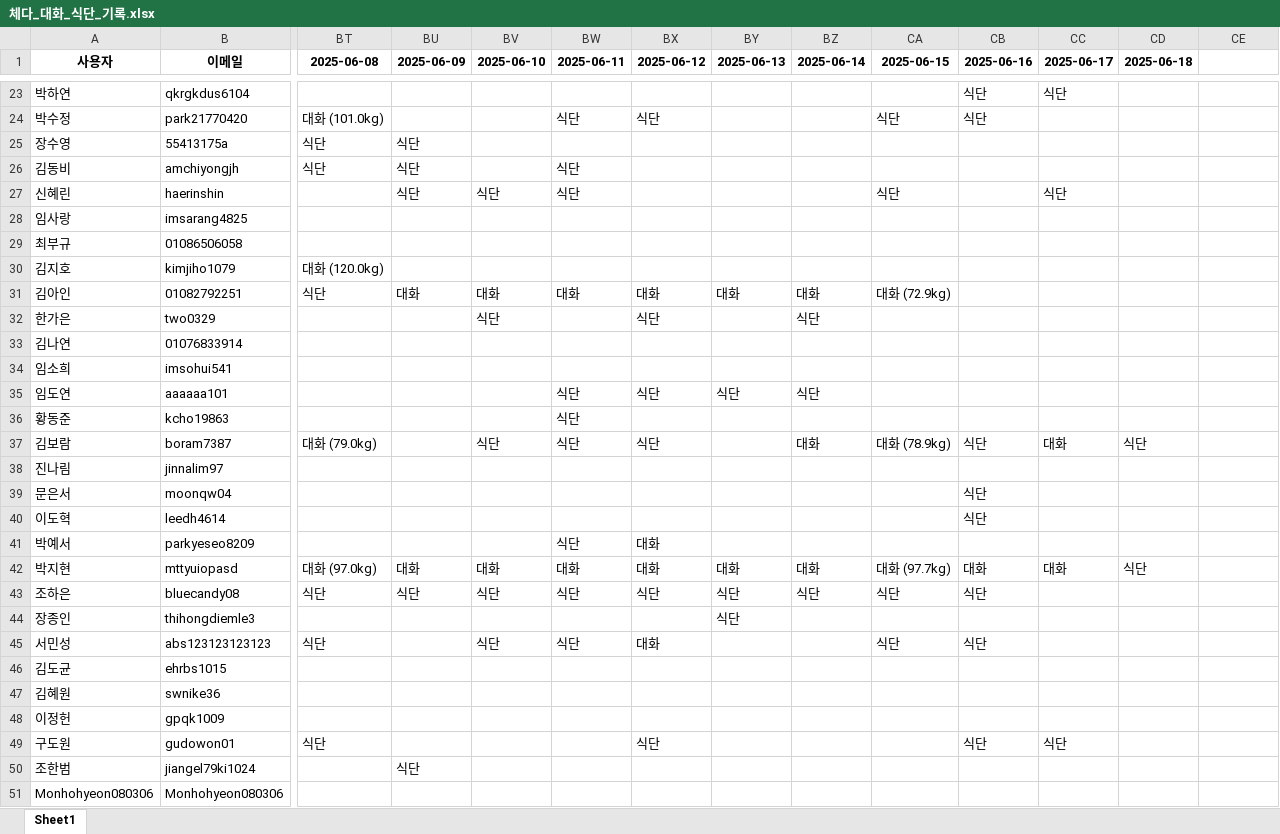
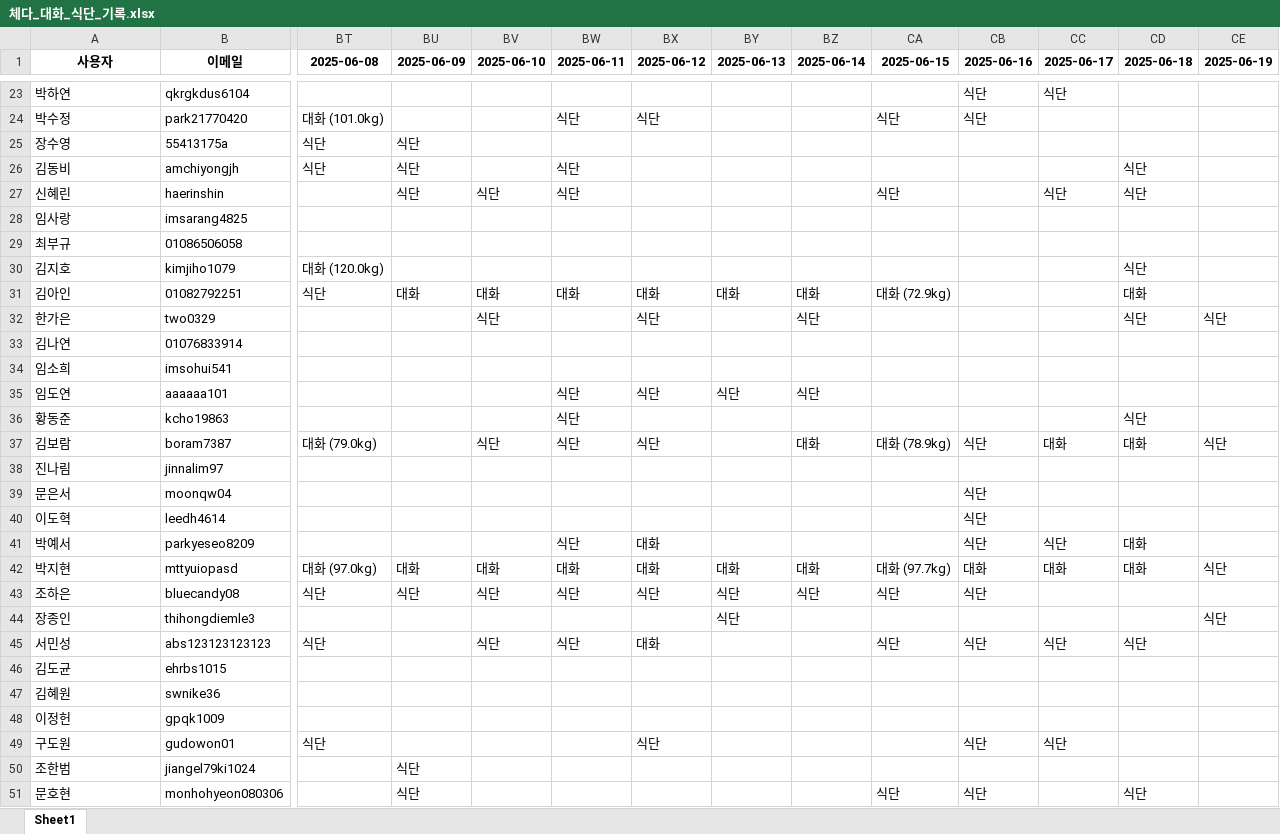
Before and after one commit to yharam00/cheddar_database, an Excel workbook: 체다_대화_식단_기록.xlsx, sheet Sheet1, drawn as a sheet; only a part is shown, gaps mark what is left out; values as stored, in another font and other column widths than the file's, no borders; removed rows and columns are numbered as before the commit, all else as after; rows hold the shown columns only; the diff covers the shown part only; the diff names each change by its address in the sheet, - before the commit and + after, or states it on an @@ line.

```diff
--- a/체다_대화_식단_기록.xlsx (sheet Sheet1)
+++ b/체다_대화_식단_기록.xlsx (sheet Sheet1)
-CE1: (empty)
+CE1: 2025-06-19
-CD26:CD27 (2025-06-18): (empty)
+CD26:CD27 (2025-06-18): 식단
-CD30 (2025-06-18): (empty)
+CD30 (2025-06-18): 식단
-CD31 (2025-06-18): (empty)
+CD31 (2025-06-18): 대화
-CD32 (2025-06-18): (empty)
+CD32 (2025-06-18): 식단
-CE32 (2025-06-19): (empty)
+CE32 (2025-06-19): 식단
-CD36 (2025-06-18): (empty)
+CD36 (2025-06-18): 식단
-CD37 (2025-06-18): 식단
+CD37 (2025-06-18): 대화
-CE37 (2025-06-19): (empty)
+CE37 (2025-06-19): 식단
-CB41 (2025-06-16): (empty)
+CB41 (2025-06-16): 식단
-CC41 (2025-06-17): (empty)
+CC41 (2025-06-17): 식단
-CD41 (2025-06-18): (empty)
+CD41 (2025-06-18): 대화
-CD42 (2025-06-18): 식단
+CD42 (2025-06-18): 대화
-CE42 (2025-06-19): (empty)
+CE42 (2025-06-19): 식단
-CE44 (2025-06-19): (empty)
+CE44 (2025-06-19): 식단
-CC45 (2025-06-17): (empty)
+CC45 (2025-06-17): 식단
-CD45 (2025-06-18): (empty)
+CD45 (2025-06-18): 식단
-row 51: Monhohyeon080306 | Monhohyeon080306
+row 51: 문호현 | monhohyeon080306 |  | 식단 |  |  |  |  |  | 식단 | 식단 |  | 식단
```
Also changed, not shown: 5 edited cells elsewhere in this sheet, 1 other file.
